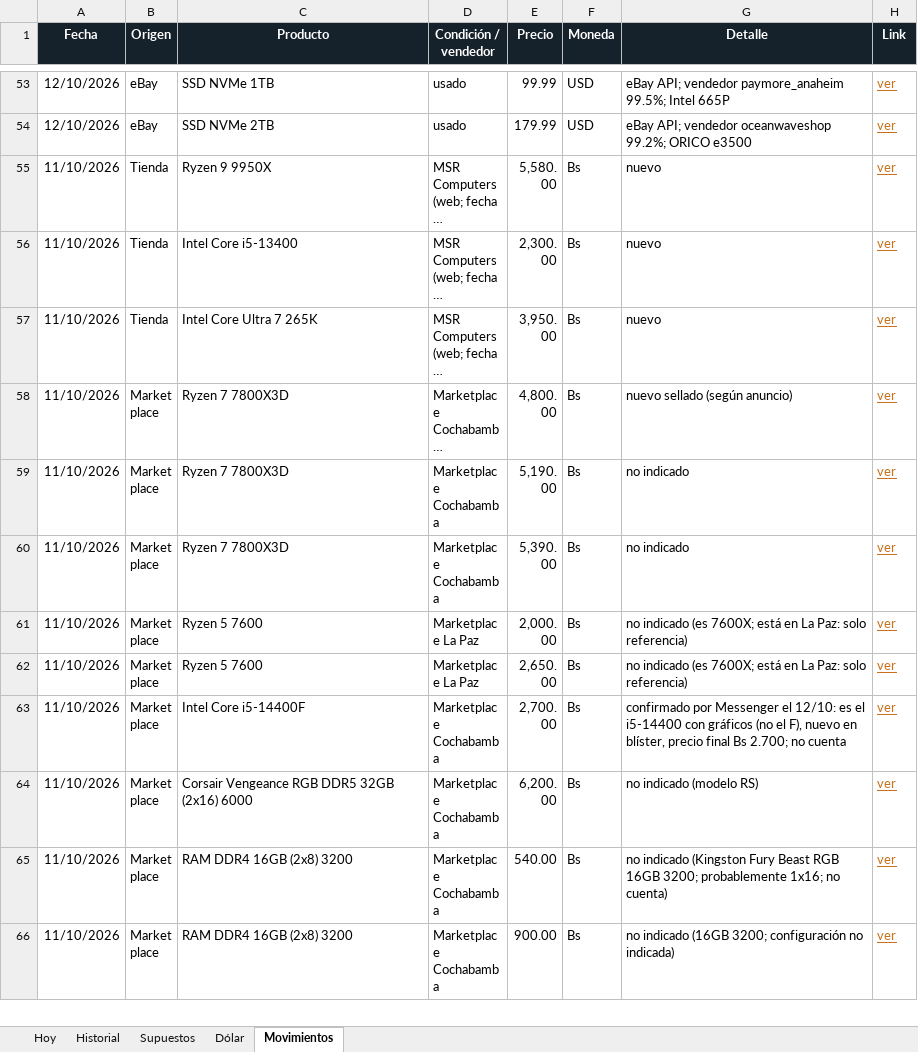
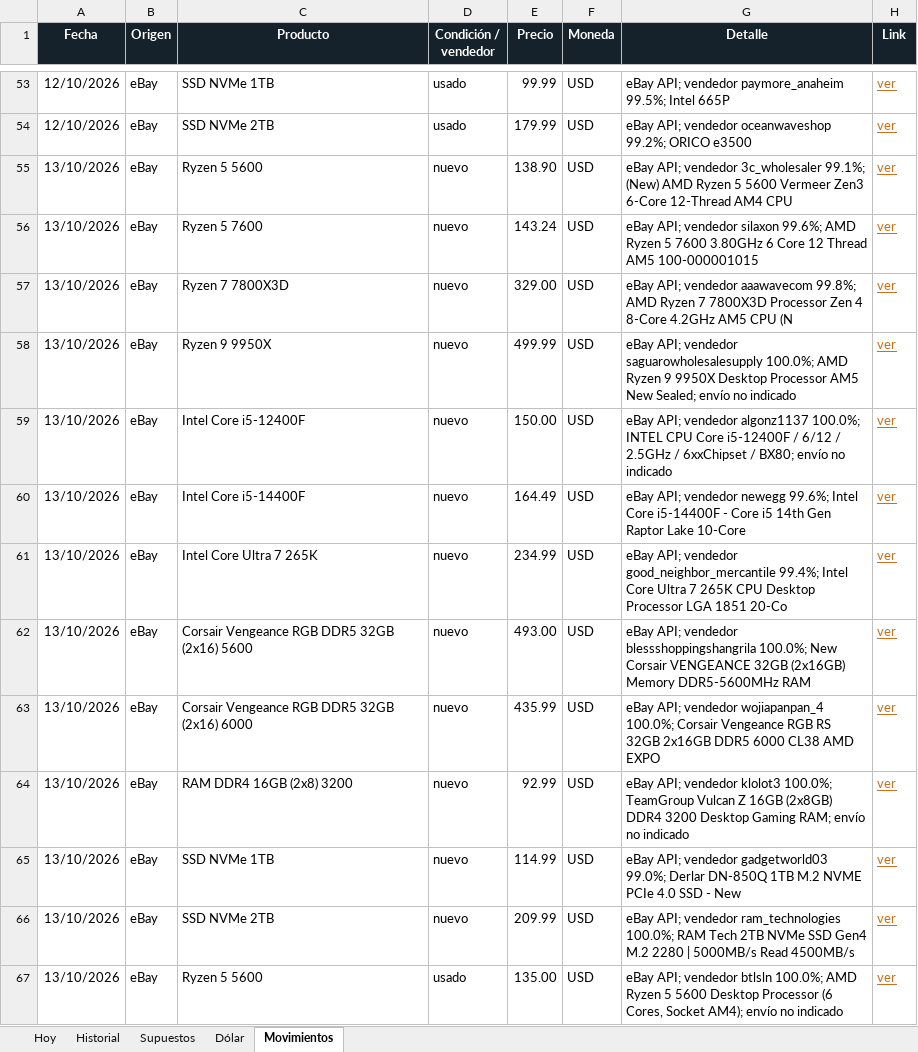
Before and after one commit to Santi491/Claude-, an Excel workbook: importacion-cochabamba.xlsx, sheet Movimientos, drawn as a sheet; only a part is shown, gaps mark what is left out; the shorter side is filled out with more unchanged rows; long unchanged cells end in …; values as stored, in another font and other column widths than the file's, no borders; table styles not drawn; the diff covers the shown part only; the diff names each change by its address in the sheet, - before the commit and + after, or states it on an @@ line.

```diff
--- a/importacion-cochabamba.xlsx (sheet Movimientos)
+++ b/importacion-cochabamba.xlsx (sheet Movimientos)
+row 55: 13/10/2026 | eBay | Ryzen 5 5600 | nuevo | 138.90 | USD | eBay API; vendedor 3c_wholesaler 99.1%; (New) AMD Ryzen 5 5600 Vermeer Zen3 6-Core 12-Thread AM4 CPU | ver
+row 56: 13/10/2026 | eBay | Ryzen 5 7600 | nuevo | 143.24 | USD | eBay API; vendedor silaxon 99.6%; AMD Ryzen 5 7600 3.80GHz 6 Core 12 Thread AM5 100-000001015 | ver
+row 57: 13/10/2026 | eBay | Ryzen 7 7800X3D | nuevo | 329.00 | USD | eBay API; vendedor aaawavecom 99.8%; AMD Ryzen 7 7800X3D Processor Zen 4 8-Core 4.2GHz AM5 CPU (N | ver
+row 58: 13/10/2026 | eBay | Ryzen 9 9950X | nuevo | 499.99 | USD | eBay API; vendedor saguarowholesalesupply 100.0%; AMD Ryzen 9 9950X Desktop Processor AM5 New Sealed; envío no indicado | ver
+row 59: 13/10/2026 | eBay | Intel Core i5-12400F | nuevo | 150.00 | USD | eBay API; vendedor algonz1137 100.0%; INTEL CPU Core i5-12400F / 6/12 / 2.5GHz / 6xxChipset / BX80; envío no indicado | ver
+row 60: 13/10/2026 | eBay | Intel Core i5-14400F | nuevo | 164.49 | USD | eBay API; vendedor newegg 99.6%; Intel Core i5-14400F - Core i5 14th Gen Raptor Lake 10-Core | ver
+row 61: 13/10/2026 | eBay | Intel Core Ultra 7 265K | nuevo | 234.99 | USD | eBay API; vendedor good_neighbor_mercantile 99.4%; Intel Core Ultra 7 265K CPU Desktop Processor LGA 1851 20-Co | ver
+row 62: 13/10/2026 | eBay | Corsair Vengeance RGB DDR5 32GB (2x16) 5600 | nuevo | 493.00 | USD | eBay API; vendedor blessshoppingshangrila 100.0%; New Corsair VENGEANCE 32GB (2x16GB) Memory DDR5-5600MHz RAM | ver
+row 63: 13/10/2026 | eBay | Corsair Vengeance RGB DDR5 32GB (2x16) 6000 | nuevo | 435.99 | USD | eBay API; vendedor wojiapanpan_4 100.0%; Corsair Vengeance RGB RS 32GB 2x16GB DDR5 6000 CL38 AMD EXPO | ver
+row 64: 13/10/2026 | eBay | RAM DDR4 16GB (2x8) 3200 | nuevo | 92.99 | USD | eBay API; vendedor klolot3 100.0%; TeamGroup Vulcan Z 16GB (2x8GB) DDR4 3200 Desktop Gaming RAM; envío no indicado | ver
+row 65: 13/10/2026 | eBay | SSD NVMe 1TB | nuevo | 114.99 | USD | eBay API; vendedor gadgetworld03 99.0%; Derlar DN-850Q 1TB M.2 NVME PCIe 4.0 SSD - New | ver
+row 66: 13/10/2026 | eBay | SSD NVMe 2TB | nuevo | 209.99 | USD | eBay API; vendedor ram_technologies 100.0%; RAM Tech 2TB NVMe SSD Gen4 M.2 2280 | 5000MB/s Read 4500MB/s | ver
+row 67: 13/10/2026 | eBay | Ryzen 5 5600 | usado | 135.00 | USD | eBay API; vendedor btlsln 100.0%; AMD Ryzen 5 5600 Desktop Processor (6 Cores, Socket AM4); envío no indicado | ver
```
Also changed, not shown: 13 added rows elsewhere in this sheet, sheet Historial, sheet Hoy, sheet Dólar, 9 other files.
